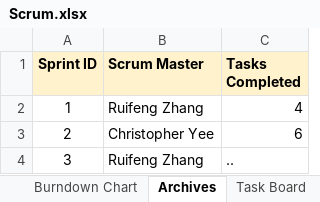
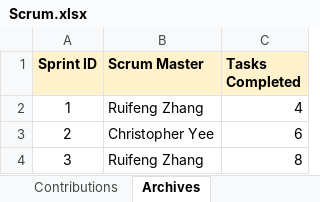
Before and after one commit to chrisyees/SimpleNote, an Excel workbook: doc/Scrum.xlsx, sheet Archives, drawn as a sheet; values as stored, in another font and other column widths than the file's, no borders; charts and pictures not drawn; the diff names each change by its address in the sheet, - before the commit and + after, or states it on an @@ line.

```diff
--- a/doc/Scrum.xlsx (sheet Archives)
+++ b/doc/Scrum.xlsx (sheet Archives)
+sheet tab: Contributions
-C4 (Tasks Completed): ..
+C4 (Tasks Completed): 8
```
Also changed, not shown: sheet Product Backlog, sheet Burndown Chart, sheet Task Board, sheet README, other sheet tabs, charts or pictures.
